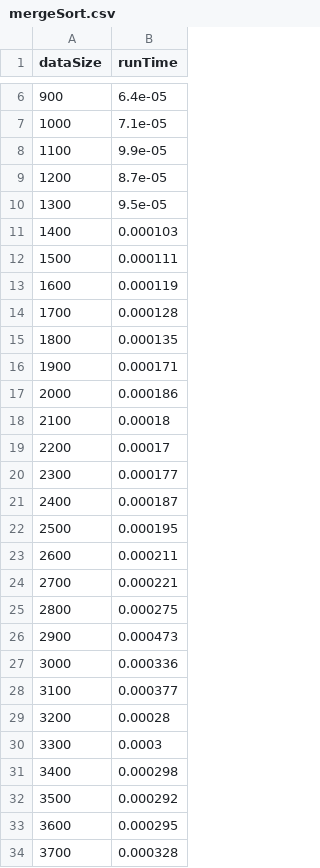
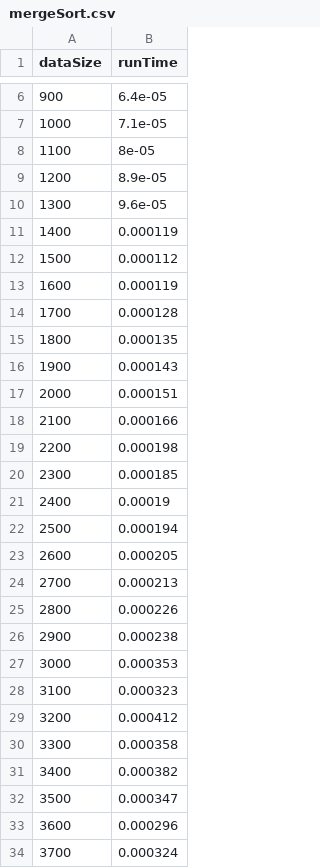
Before and after one commit to Pavelbure34/minimum_heap, a CSV file: mergeSort.csv, drawn as a sheet; only a part is shown, gaps mark what is left out; the diff covers the shown part only.

```diff
--- a/mergeSort.csv
+++ b/mergeSort.csv
@@ -7,7 +7,7 @@ dataSize, runTime
 1000,7.1e-05
-1100,9.9e-05
-1200,8.7e-05
-1300,9.5e-05
-1400,0.000103
-1500,0.000111
+1100,8e-05
+1200,8.9e-05
+1300,9.6e-05
+1400,0.000119
+1500,0.000112
 1600,0.000119
@@ -15,20 +15,20 @@ dataSize, runTime
 1800,0.000135
-1900,0.000171
-2000,0.000186
-2100,0.00018
-2200,0.00017
-2300,0.000177
-2400,0.000187
-2500,0.000195
-2600,0.000211
-2700,0.000221
-2800,0.000275
-2900,0.000473
-3000,0.000336
-3100,0.000377
-3200,0.00028
-3300,0.0003
-3400,0.000298
-3500,0.000292
-3600,0.000295
-3700,0.000328
+1900,0.000143
+2000,0.000151
+2100,0.000166
+2200,0.000198
+2300,0.000185
+2400,0.00019
+2500,0.000194
+2600,0.000205
+2700,0.000213
+2800,0.000226
+2900,0.000238
+3000,0.000353
+3100,0.000323
+3200,0.000412
+3300,0.000358
+3400,0.000382
+3500,0.000347
+3600,0.000296
+3700,0.000324
```
Also changed, not shown: 66 edited cells elsewhere in this file, heapSort.csv, insertSort.csv, 4 other files.
